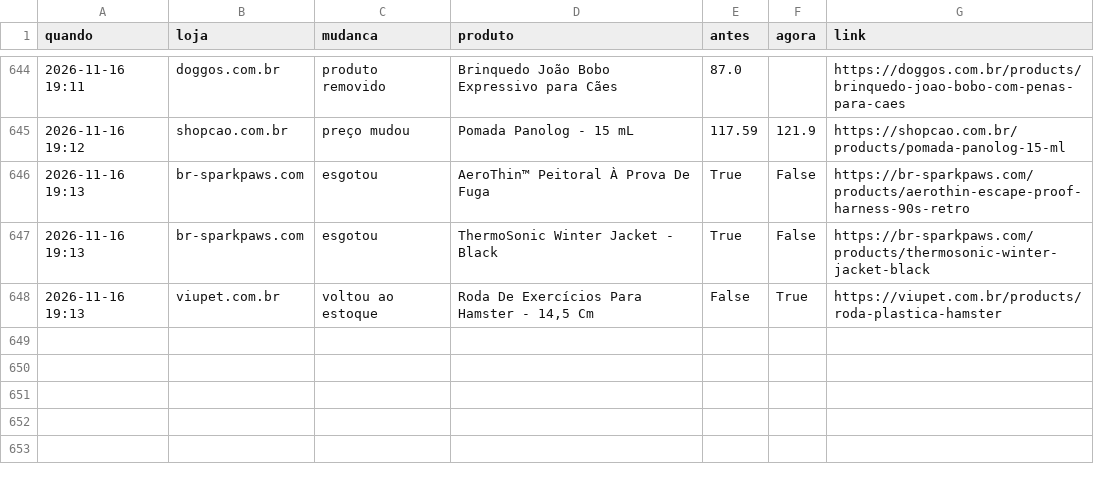
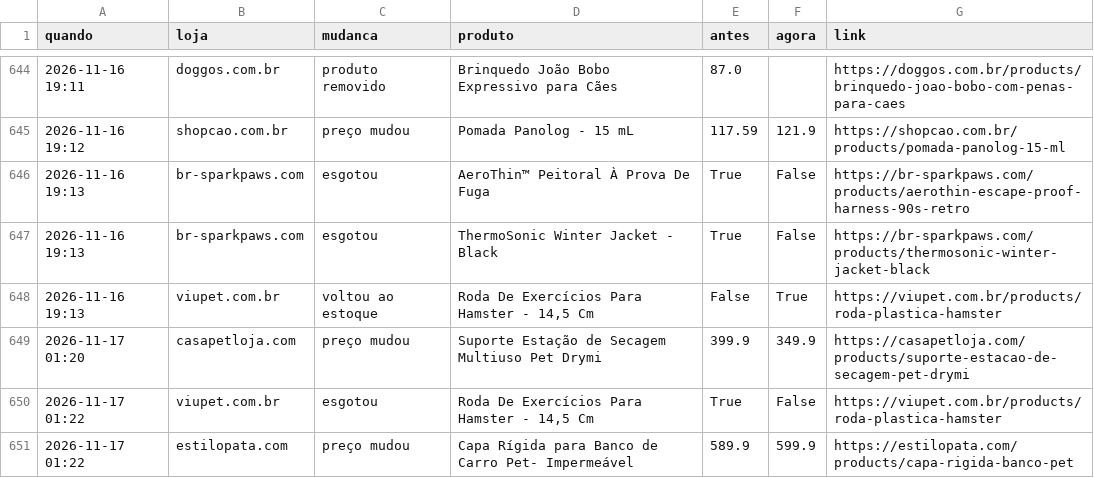
Before and after one commit to helioncontato1-coder/coletor-dados, a CSV file: dados/lojas/mudancas.csv, drawn as a sheet; only a part is shown, gaps mark what is left out.

```diff
--- a/dados/lojas/mudancas.csv
+++ b/dados/lojas/mudancas.csv
@@ -648 +648,4 @@ quando,loja,mudanca,produto,antes,agora,link
 2026-11-16 19:13,viupet.com.br,voltou ao estoque,"Roda De Exercícios Para Hamster - 14,5 Cm",False,True,https://viupet.com.br/products/roda-plastica-hamster
+2026-11-17 01:20,casapetloja.com,preço mudou,Suporte Estação de Secagem Multiuso Pet Drymi,399.9,349.9,https://casapetloja.com/products/suporte-estacao-de-secagem-pet-drymi
+2026-11-17 01:22,viupet.com.br,esgotou,"Roda De Exercícios Para Hamster - 14,5 Cm",True,False,https://viupet.com.br/products/roda-plastica-hamster
+2026-11-17 01:22,estilopata.com,preço mudou,Capa Rígida para Banco de Carro Pet- Impermeável,589.9,599.9,https://estilopata.com/products/capa-rigida-banco-pet
```
Also changed, not shown: dados/lojas/casapetloja.com.csv, dados/lojas/estilopata.com.csv, 4 other files.
